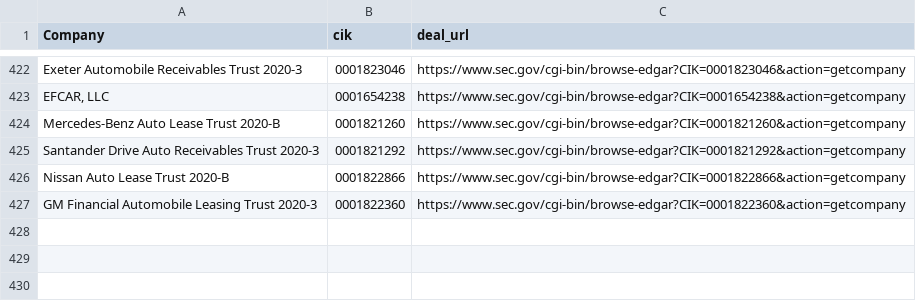
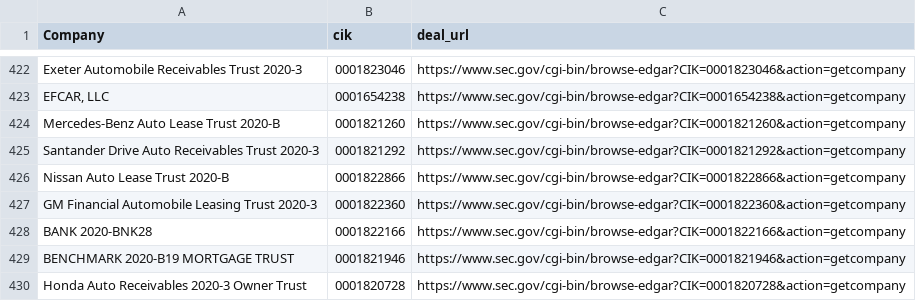
Before and after one commit to moman822/auto-abs, a CSV file: abs-ee/data/companies.csv, drawn as a sheet; only a part is shown, gaps mark what is left out; the diff names each change by its address in the sheet, - before the commit and + after, or states it on an @@ line.

Commit message:
updating companies and log

```diff
--- a/abs-ee/data/companies.csv
+++ b/abs-ee/data/companies.csv
+row 428: BANK 2020-BNK28 | 0001822166 | https://www.sec.gov/cgi-bin/browse-edgar?CIK=0001822166&action=getcompany
+row 429: BENCHMARK 2020-B19 MORTGAGE TRUST | 0001821946 | https://www.sec.gov/cgi-bin/browse-edgar?CIK=0001821946&action=getcompany
+row 430: Honda Auto Receivables 2020-3 Owner Trust | 0001820728 | https://www.sec.gov/cgi-bin/browse-edgar?CIK=0001820728&action=getcompany
```
Also changed, not shown: abs-ee/data/log.csv, 1 other file.
